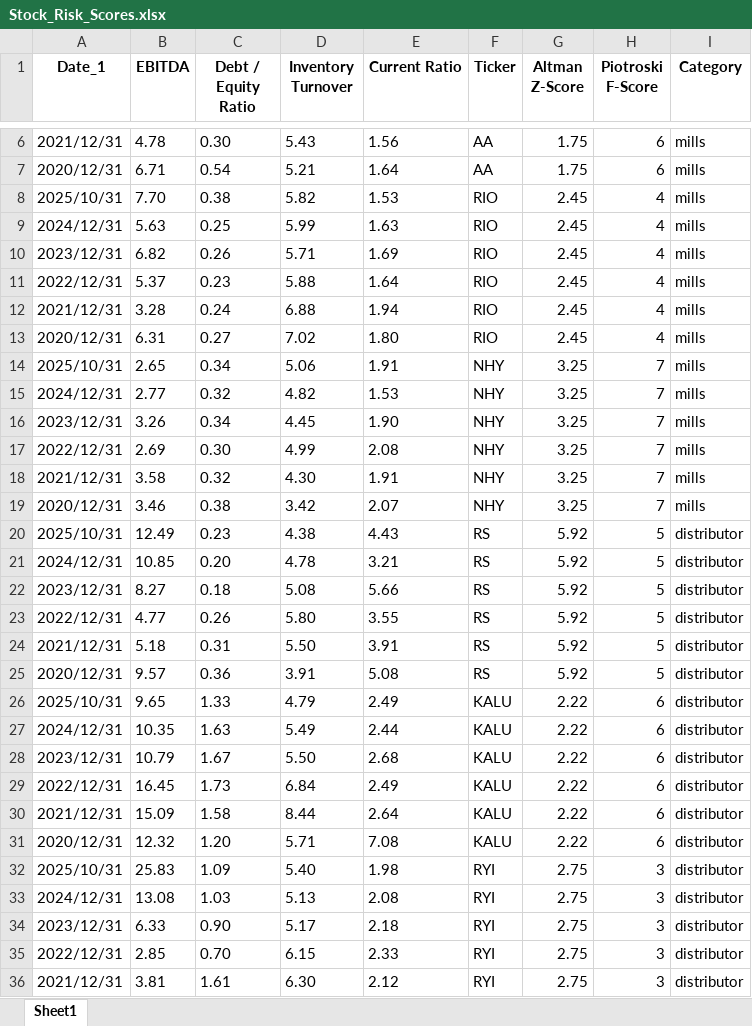
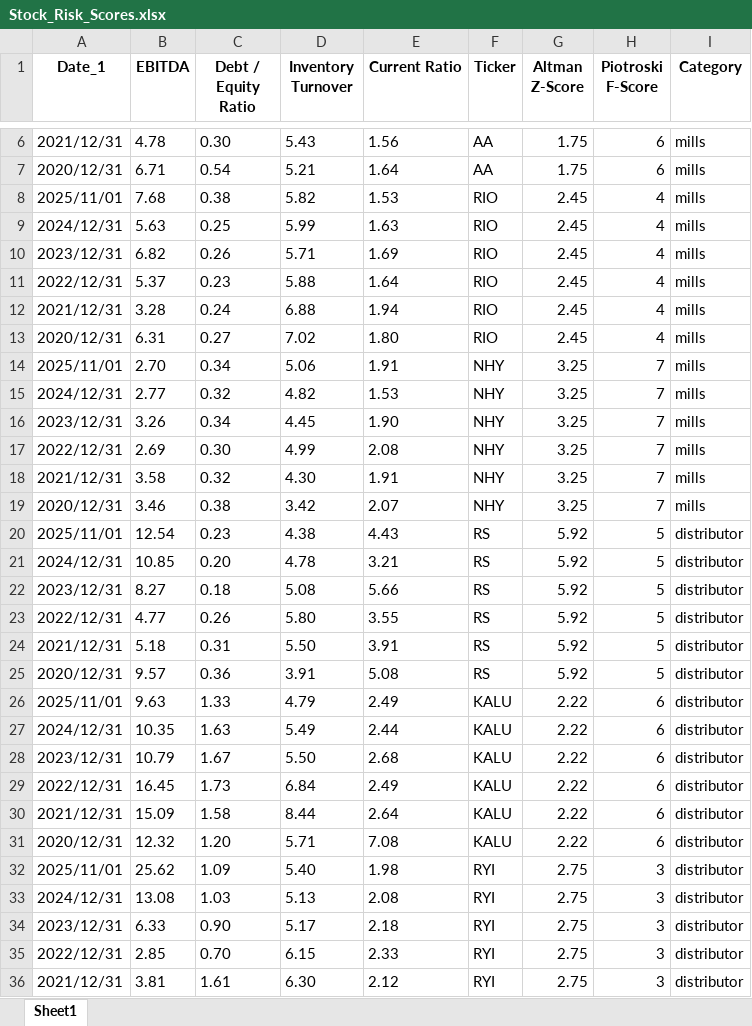
Before and after one commit to nanamiih/stock-risk-scores, an Excel workbook: Stock_Risk_Scores.xlsx, sheet Sheet1, drawn as a sheet; only a part is shown, gaps mark what is left out; values as stored, in another font and other column widths than the file's, no borders; the diff covers the shown part only; the diff names each change by its address in the sheet, - before the commit and + after, or states it on an @@ line.

```diff
--- a/Stock_Risk_Scores.xlsx (sheet Sheet1)
+++ b/Stock_Risk_Scores.xlsx (sheet Sheet1)
-A8 (Date_1): 2025/10/31
+A8 (Date_1): 2025/11/01
-B8 (EBITDA): 7.70
+B8 (EBITDA): 7.68
-A14 (Date_1): 2025/10/31
+A14 (Date_1): 2025/11/01
-B14 (EBITDA): 2.65
+B14 (EBITDA): 2.70
-A20 (Date_1): 2025/10/31
+A20 (Date_1): 2025/11/01
-B20 (EBITDA): 12.49
+B20 (EBITDA): 12.54
-A26 (Date_1): 2025/10/31
+A26 (Date_1): 2025/11/01
-B26 (EBITDA): 9.65
+B26 (EBITDA): 9.63
-A32 (Date_1): 2025/10/31
+A32 (Date_1): 2025/11/01
-B32 (EBITDA): 25.83
+B32 (EBITDA): 25.62
```
Also changed, not shown: 13 edited cells elsewhere in this sheet.
